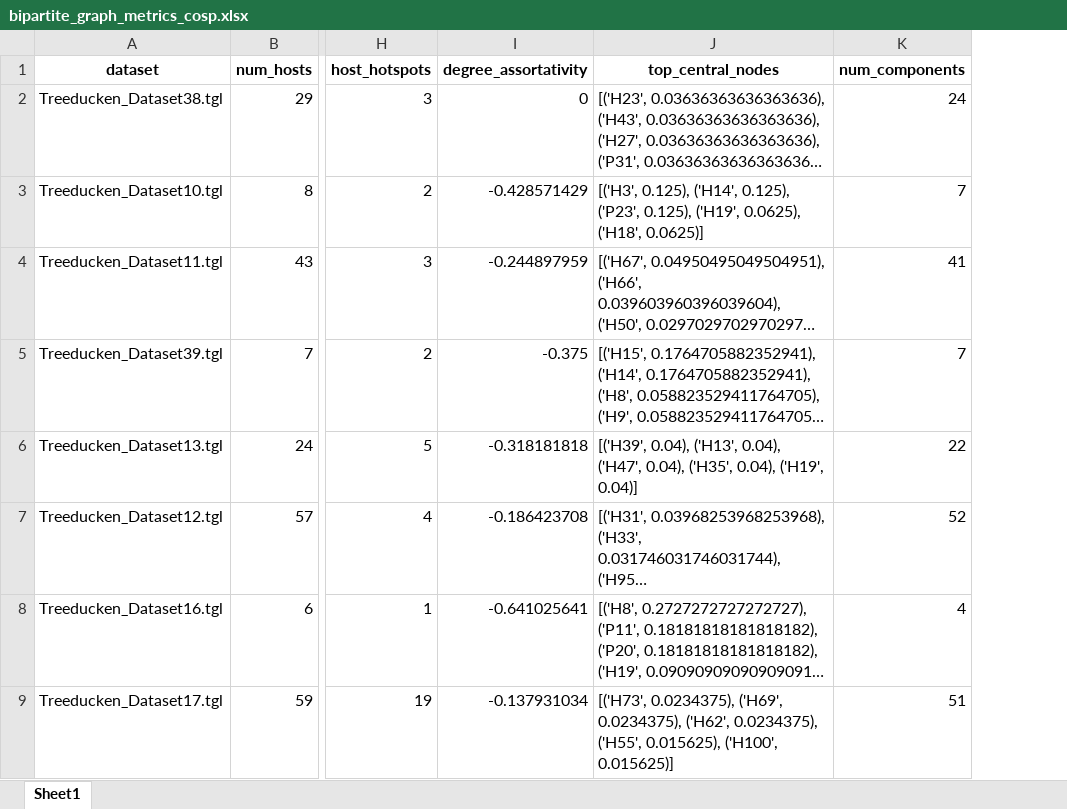
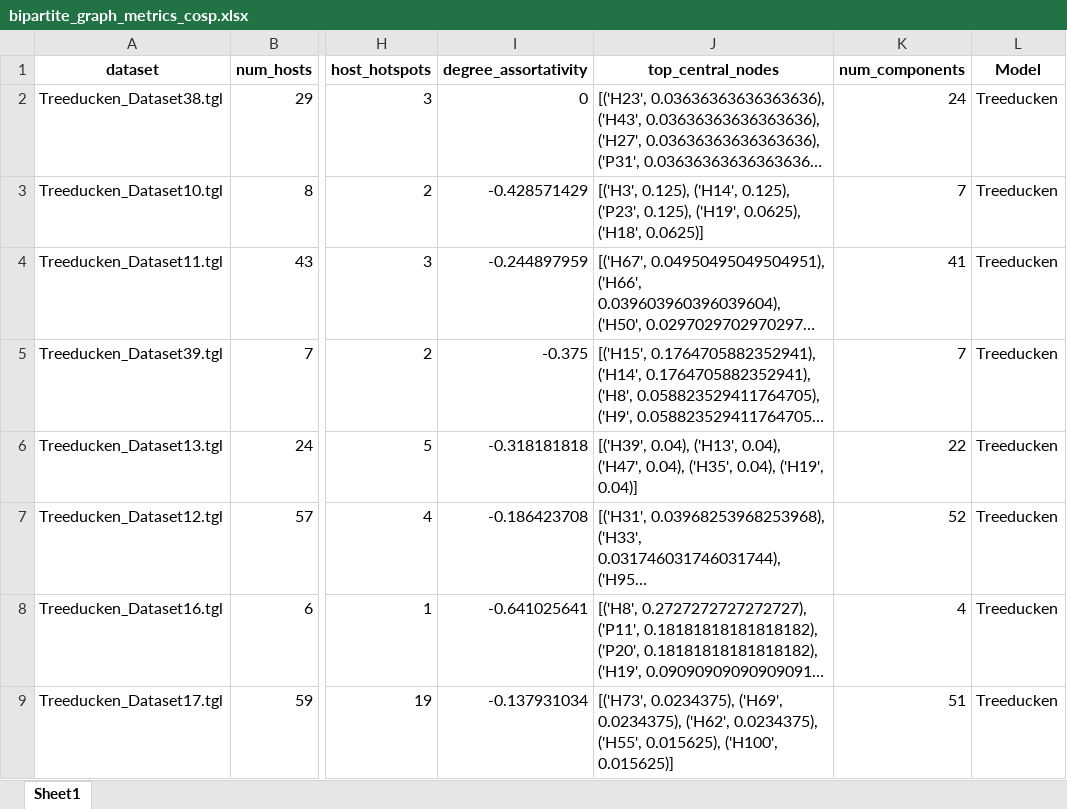
Before and after one commit to Gabbo240900/synthetic_cophylo, an Excel workbook: comparison_metrics/bipartite_graph_metrics_cosp.xlsx, sheet Sheet1, drawn as a sheet; only a part is shown, gaps mark what is left out; long unchanged cells end in …; values as stored, in another font and other column widths than the file's, no borders; the diff names each change by its address in the sheet, - before the commit and + after, or states it on an @@ line.

```diff
--- a/comparison_metrics/bipartite_graph_metrics_cosp.xlsx (sheet Sheet1)
+++ b/comparison_metrics/bipartite_graph_metrics_cosp.xlsx (sheet Sheet1)
+column L (Model), rows 2-9: all Treeducken
```
Also changed, not shown: comparison_metrics/bipartite_graph_metrics_medium.xlsx, comparison_metrics/bipartite_graph_metrics_switch.xlsx, 9 other files.
